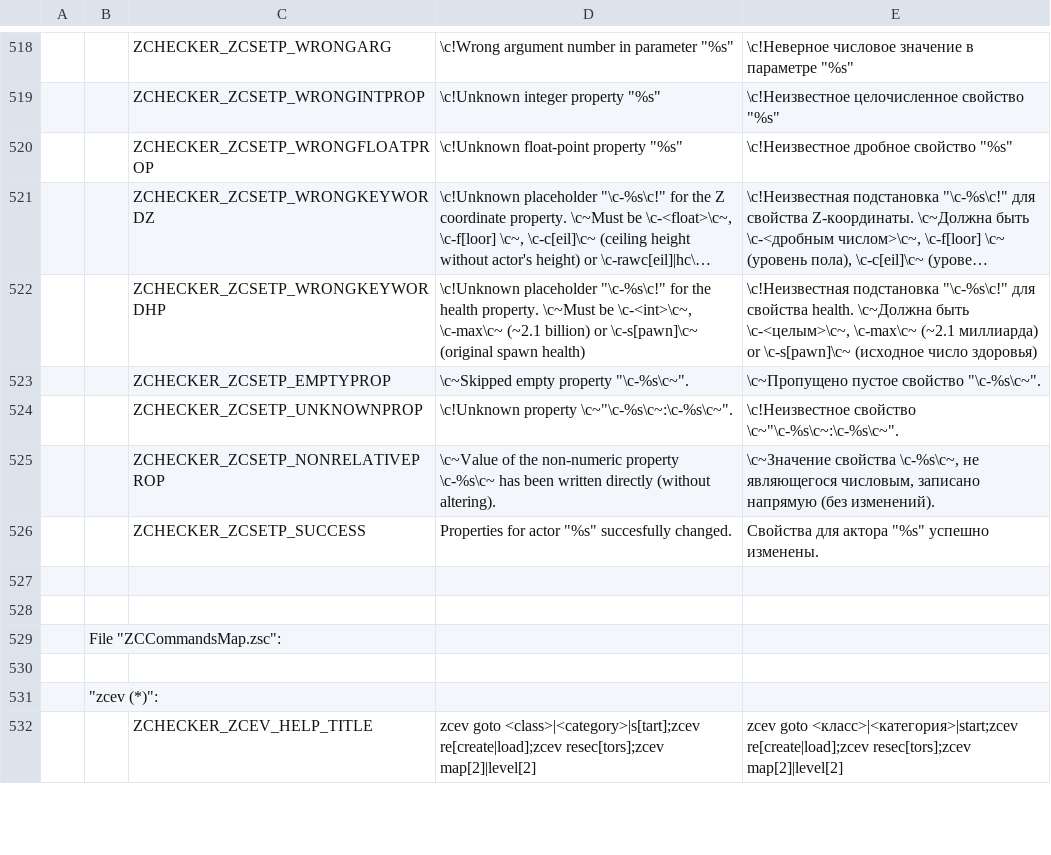
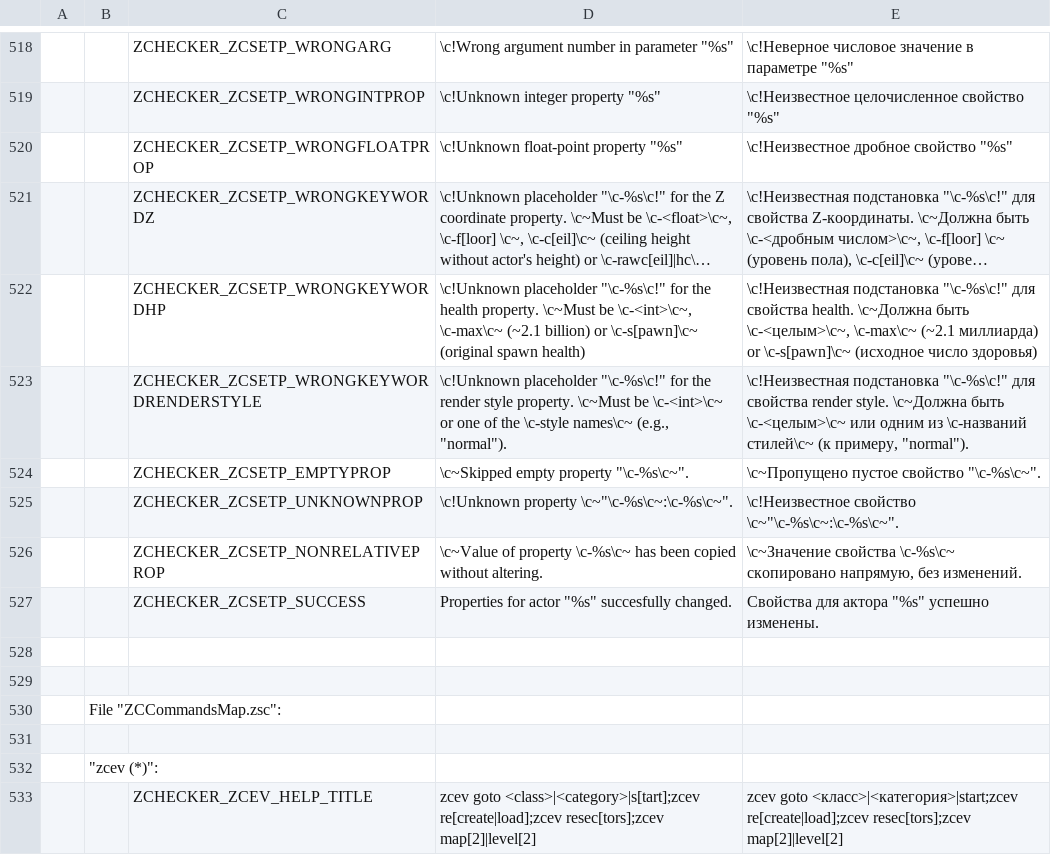
Before and after one commit to LLDM-Doom-Modding/ZChecker, a CSV file: LANGUAGE.gzdoom400.csv, drawn as a sheet; only a part is shown, gaps mark what is left out; long unchanged cells end in …; addresses are those after the commit; the diff names each change by its address in the sheet, - before the commit and + after, or states it on an @@ line.

Commit message:
Исправил "zcsetprop"; расширил его свойством "RenderStyle".
Ранее он вылетал при конструкциях вида "zcsp lt z:ceil", если этого самого "lt" ("linetarget") не было.

Также убрал несколько ошибок и опечаток в коде и комментариях.

```diff
--- a/LANGUAGE.gzdoom400.csv
+++ b/LANGUAGE.gzdoom400.csv
+row 523:  |  | ZCHECKER_ZCSETP_WRONGKEYWORDRENDERSTYLE | \c!Unknown placeholder "\c-%s\c!" for the render style property. \c~Must be \c-<int>\c~ or one of the \c-style names\c~ (e.g., "normal"). | \c!Неизвестная подстановка "\c-%s\c!" для свойства render style. \c~Должна быть \c-<целым>\c~ или одним из \c-названий стилей\c~ (к примеру, "normal").
-D526: \c~Value of the non-numeric property \c-%s\c~ has been written directly (without altering).
+D526: \c~Value of property \c-%s\c~ has been copied without altering.
-E526: \c~Значение свойства \c-%s\c~, не являющегося числовым, записано напрямую (без изменений).
+E526: \c~Значение свойства \c-%s\c~ скопировано напрямую, без изменений.
```
Also changed, not shown: 5 other files.
